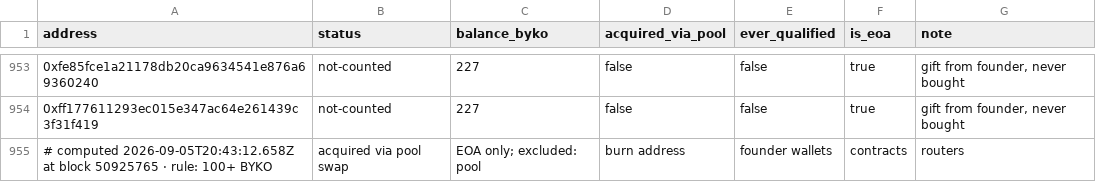
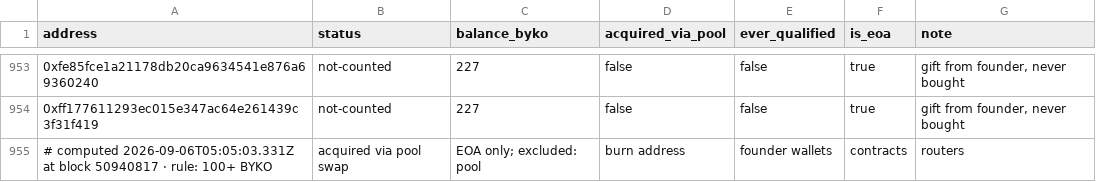
Before and after one commit to bykovas/byko, a CSV file: website/data/tally.csv, drawn as a sheet; only a part is shown, gaps mark what is left out.

Commit message:
tally snapshot at block 50940817

```diff
--- a/website/data/tally.csv
+++ b/website/data/tally.csv
@@ -954,2 +954,2 @@ address,status,balance_byko,acquired_via_pool,ever_qualified,is_eoa,note
 0xff177611293ec015e347ac64e261439c3f31f419,not-counted,227,false,false,true,"gift from founder, never bought"
-# computed 2026-09-05T20:43:12.658Z at block 50925765 · rule: 100+ BYKO, acquired via pool swap, EOA only; excluded: pool, burn address, founder wallets, contracts, routers
+# computed 2026-09-06T05:05:03.331Z at block 50940817 · rule: 100+ BYKO, acquired via pool swap, EOA only; excluded: pool, burn address, founder wallets, contracts, routers
```
Also changed, not shown: 1 other file.
